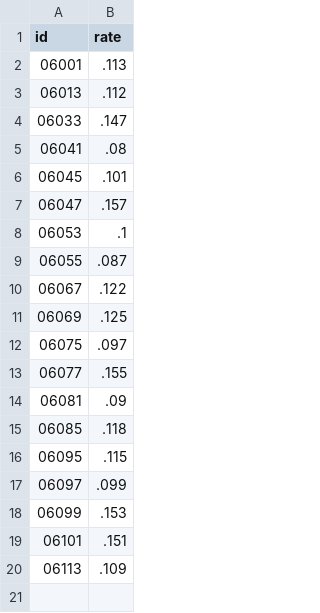
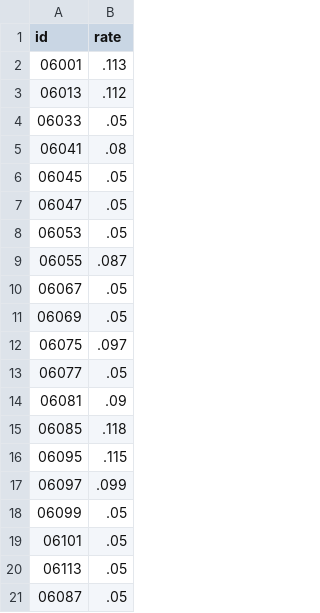
Before and after one commit to meredithah/minwage_tuition, a TSV file: d3Tree/bayMap/caUnemployment.tsv, drawn as a sheet.

```diff
--- a/d3Tree/bayMap/caUnemployment.tsv
+++ b/d3Tree/bayMap/caUnemployment.tsv
@@ -3,12 +3,12 @@ id	rate
 06013	.112
-06033	.147
+06033	.05
 06041	.08
-06045	.101
-06047	.157
-06053	.1
+06045	.05
+06047	.05
+06053	.05
 06055	.087
-06067	.122
-06069	.125
+06067	.05
+06069	.05
 06075	.097
-06077	.155
+06077	.05
 06081	.09
@@ -17,4 +17,5 @@ id	rate
 06097	.099
-06099	.153
-06101	.151
-06113	.109
+06099	.05
+06101	.05
+06113	.05
+06087	.05
```
Also changed, not shown: 1 other file.
